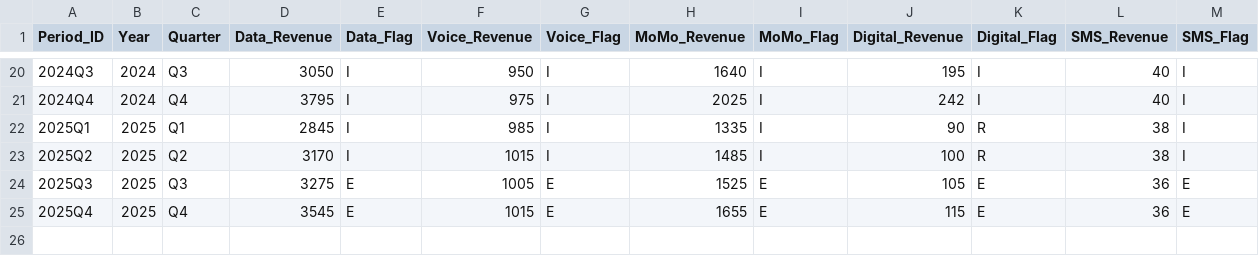
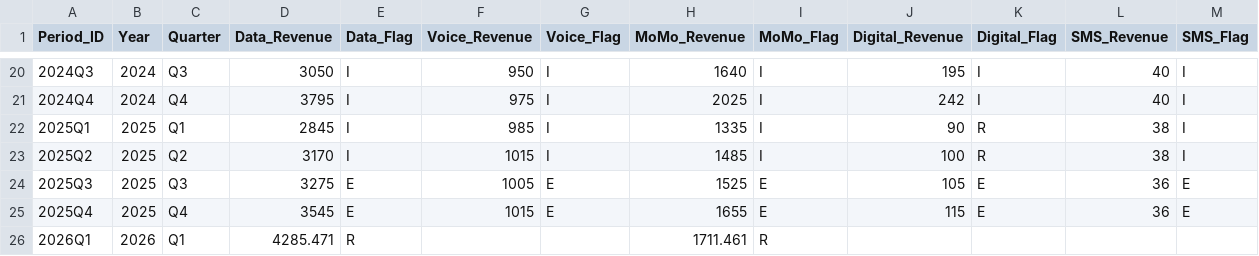
Before and after one commit to adoumouangnamouemmanuel/mtn_quantrisk, a CSV file: data/structured/segments_quarterly.csv, drawn as a sheet; only a part is shown, gaps mark what is left out; rows hold the shown columns only; the diff names each change by its address in the sheet, - before the commit and + after, or states it on an @@ line.

```diff
--- a/data/structured/segments_quarterly.csv
+++ b/data/structured/segments_quarterly.csv
+row 26: 2026Q1 | 2026 | Q1 | 4285.471 | R |  |  | 1711.461 | R
```
Also changed, not shown: data/structured/macro_context.csv, data/structured/operational_quarterly.csv, 13 other files.
